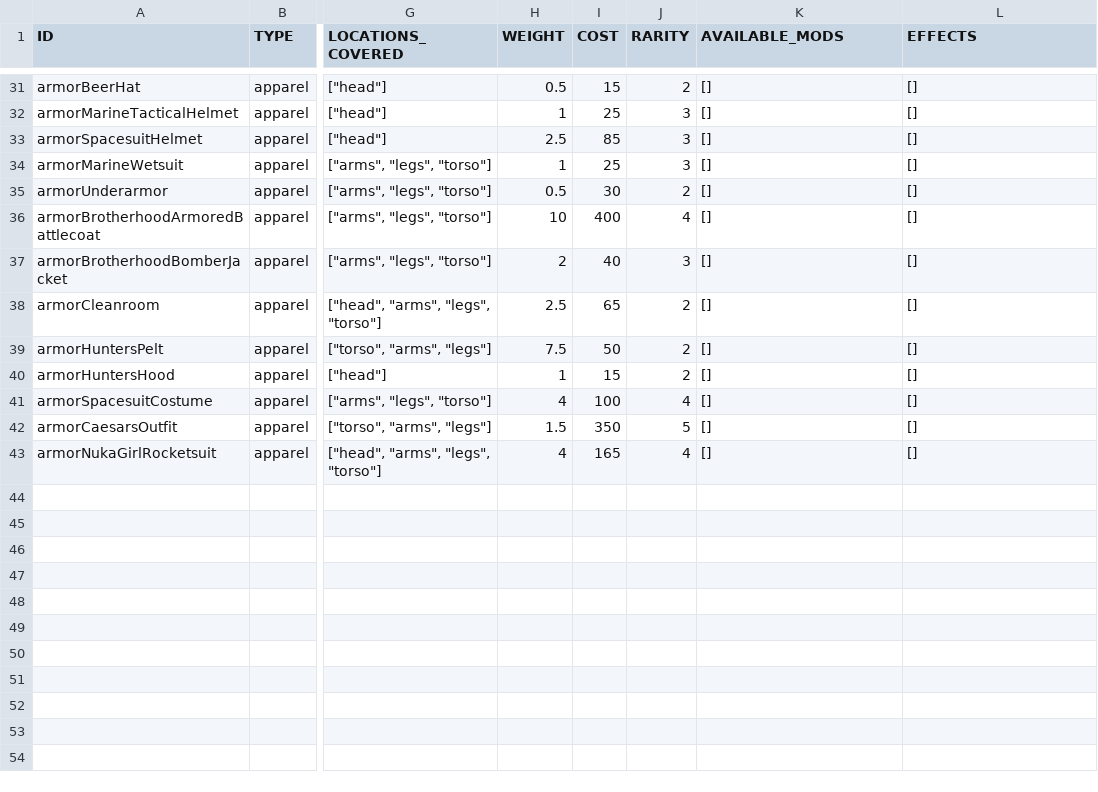
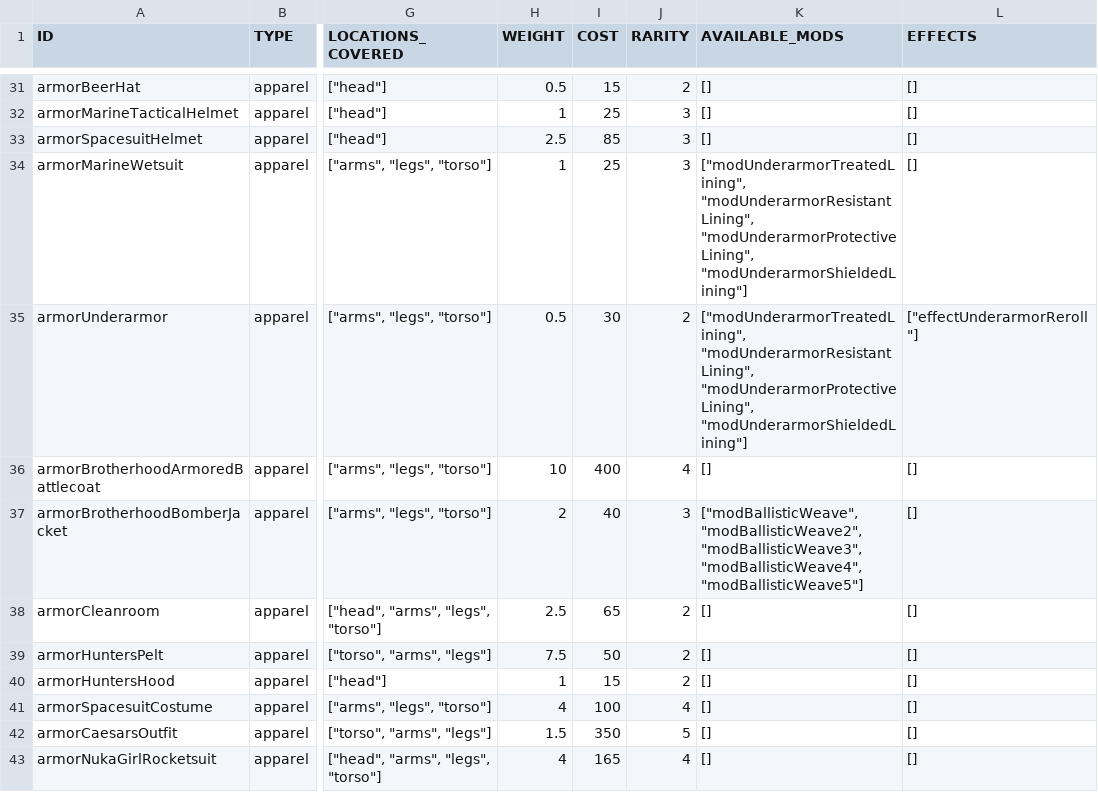
Before and after one commit to vittoema96/vittoema96.github.io, a CSV file: data/sources/apparel/clothing.csv, drawn as a sheet; only a part is shown, gaps mark what is left out; the diff names each change by its address in the sheet, - before the commit and + after, or states it on an @@ line.

```diff
--- a/data/sources/apparel/clothing.csv
+++ b/data/sources/apparel/clothing.csv
-K34:K35 (AVAILABLE_MODS): []
+K34:K35 (AVAILABLE_MODS): ["modUnderarmorTreatedLining", "modUnderarmorResistantLining", "modUnderarmorProtectiveLining", "modUnderarmorShieldedLining"]
-L35 (EFFECTS): []
+L35 (EFFECTS): ["effectUnderarmorReroll"]
-K37 (AVAILABLE_MODS): []
+K37 (AVAILABLE_MODS): ["modBallisticWeave", "modBallisticWeave2", "modBallisticWeave3", "modBallisticWeave4", "modBallisticWeave5"]
```
Also changed, not shown: data/sources/apparel/armor.csv, data/sources/mods/ballisticWeaveMods.csv, 17 other files.
